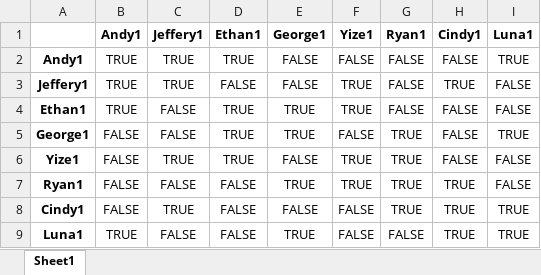
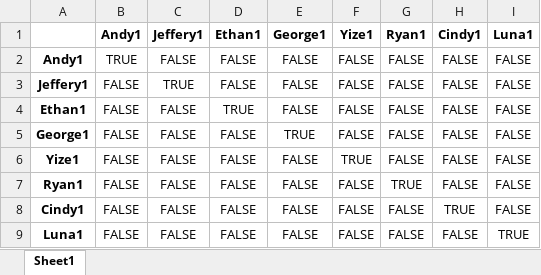
Before and after one commit to Andy92q/capstone, an Excel workbook: excel/1.xlsx, sheet Sheet1, drawn as a sheet; values as stored, in another font and other column widths than the file's, no borders; the diff names each change by its address in the sheet, - before the commit and + after, or states it on an @@ line.

```diff
--- a/excel/1.xlsx (sheet Sheet1)
+++ b/excel/1.xlsx (sheet Sheet1)
-C2 (Jeffery1): TRUE
+C2 (Jeffery1): FALSE
-D2 (Ethan1): TRUE
+D2 (Ethan1): FALSE
-I2 (Luna1): TRUE
+I2 (Luna1): FALSE
-B3:B4 (Andy1): TRUE
+B3:B4 (Andy1): FALSE
-F3:F4 (Yize1): TRUE
+F3:F4 (Yize1): FALSE
-H3 (Cindy1): TRUE
+H3 (Cindy1): FALSE
-E4 (George1): TRUE
+E4 (George1): FALSE
-D5:D6 (Ethan1): TRUE
+D5:D6 (Ethan1): FALSE
-G5:G6 (Ryan1): TRUE
+G5:G6 (Ryan1): FALSE
-I5 (Luna1): TRUE
+I5 (Luna1): FALSE
-C6 (Jeffery1): TRUE
+C6 (Jeffery1): FALSE
-E7 (George1): TRUE
+E7 (George1): FALSE
-F7 (Yize1): TRUE
+F7 (Yize1): FALSE
-H7 (Cindy1): TRUE
+H7 (Cindy1): FALSE
-C8 (Jeffery1): TRUE
+C8 (Jeffery1): FALSE
-G8 (Ryan1): TRUE
+G8 (Ryan1): FALSE
-I8 (Luna1): TRUE
+I8 (Luna1): FALSE
-B9 (Andy1): TRUE
+B9 (Andy1): FALSE
-E9 (George1): TRUE
+E9 (George1): FALSE
-H9 (Cindy1): TRUE
+H9 (Cindy1): FALSE
```
Also changed, not shown: 7 other files.
